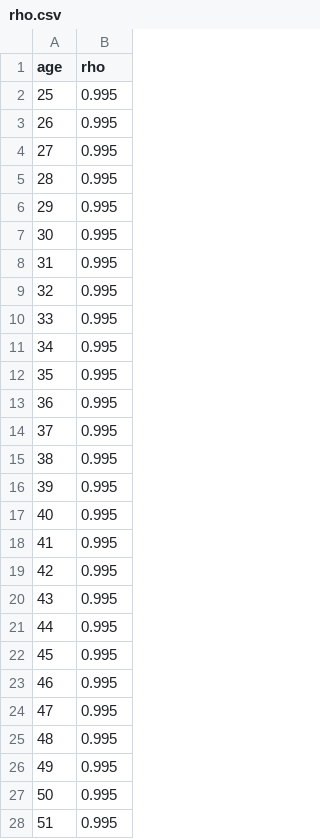
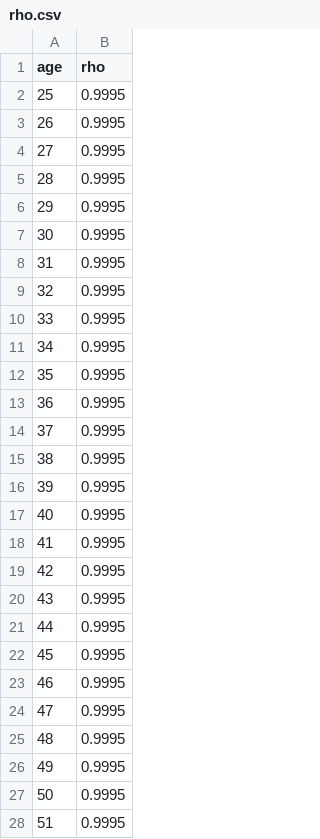
Before and after one commit to peter-l-ravn/Danish-Wage-Gap-Model, a CSV file: Data/rho.csv, drawn as a sheet; only a part is shown; the diff covers the shown part only.

```diff
--- a/Data/rho.csv
+++ b/Data/rho.csv
@@ -1,28 +1,28 @@
 age,rho
-25,0.995
-26,0.995
-27,0.995
-28,0.995
-29,0.995
-30,0.995
-31,0.995
-32,0.995
-33,0.995
-34,0.995
-35,0.995
-36,0.995
-37,0.995
-38,0.995
-39,0.995
-40,0.995
-41,0.995
-42,0.995
-43,0.995
-44,0.995
-45,0.995
-46,0.995
-47,0.995
-48,0.995
-49,0.995
-50,0.995
-51,0.995
+25,0.9995
+26,0.9995
+27,0.9995
+28,0.9995
+29,0.9995
+30,0.9995
+31,0.9995
+32,0.9995
+33,0.9995
+34,0.9995
+35,0.9995
+36,0.9995
+37,0.9995
+38,0.9995
+39,0.9995
+40,0.9995
+41,0.9995
+42,0.9995
+43,0.9995
+44,0.9995
+45,0.9995
+46,0.9995
+47,0.9995
+48,0.9995
+49,0.9995
+50,0.9995
+51,0.9995
```
Also changed, not shown: 8 edited cells elsewhere in this file, Exogenous_estimation/theta_h.csv, Exogenous_estimation/theta_l.csv, 5 other files.
